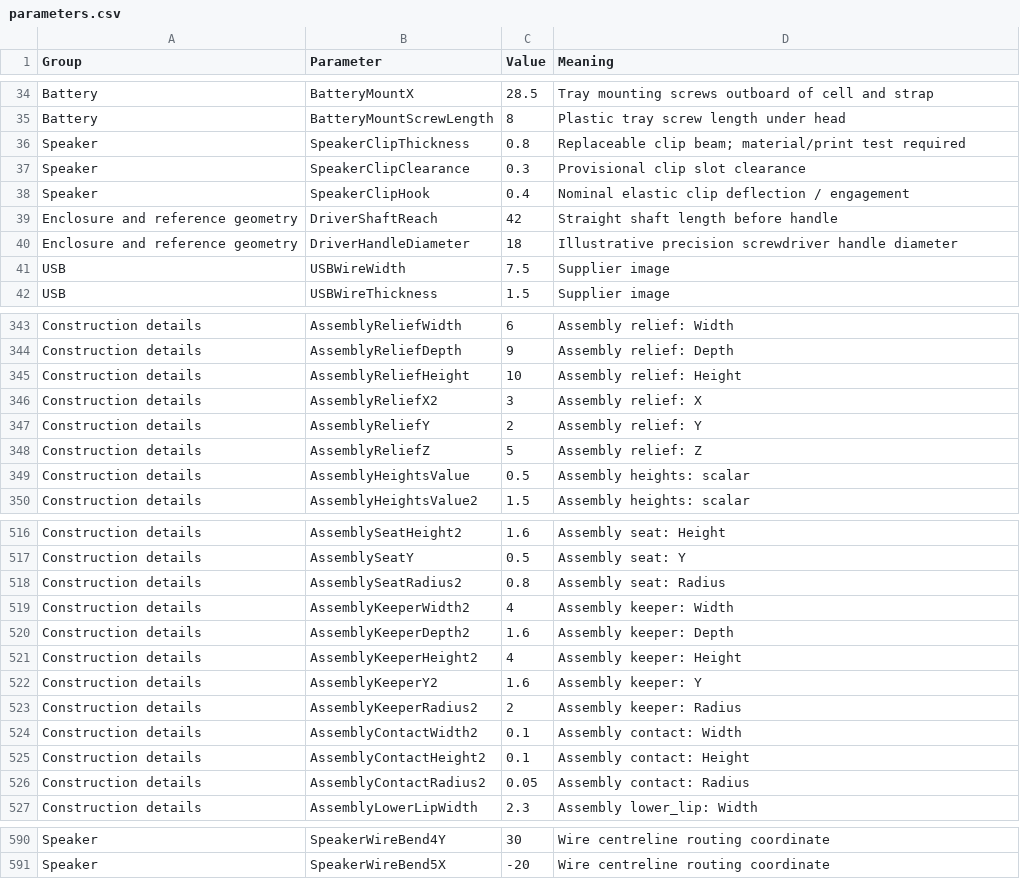
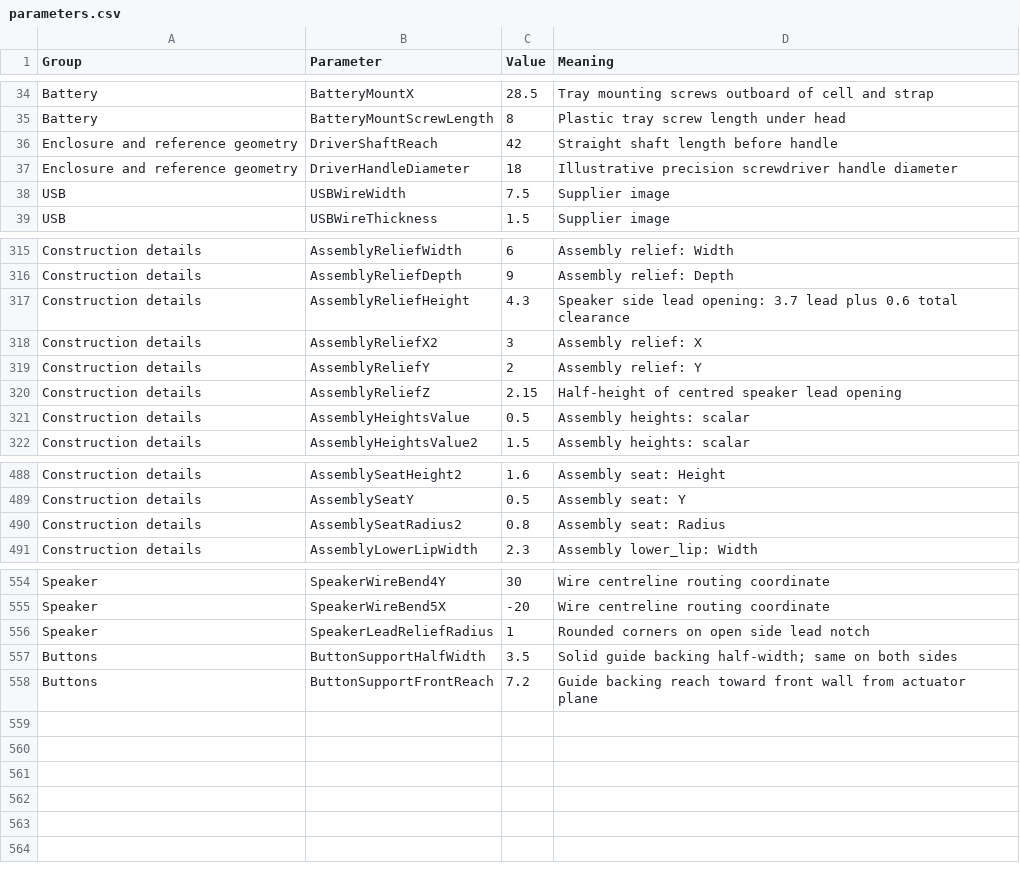
Before and after one commit to Gauthameshwar/kuvi, a CSV file: scripts/parameters.csv, drawn as a sheet; only a part is shown, gaps mark what is left out; the diff covers the shown part only.

Commit message:
Simplify speaker mounting and reinforce button guides
Replace the trapped speaker keeper and thin latch slots with an open
insert-fit pocket and rounded lead notch. Add solid backing beneath both
button guides and enlarge the retaining discs while preserving 0.20 mm
radial clearance and switch travel.

Refresh the current CAD model, seven printable STLs, STEP assembly,
previews, parameters and assembly documentation. Exclude the supplied
reference screenshots.

Validation: geometry, insertion, screw access and button travel checks
pass; exported meshes are closed and STEP round-trip checks pass.

```diff
--- a/scripts/parameters.csv
+++ b/scripts/parameters.csv
@@ -35,5 +35,2 @@ Battery,BatteryMountX,28.5,Tray mounting screws outboard of cell and strap
 Battery,BatteryMountScrewLength,8,Plastic tray screw length under head
-Speaker,SpeakerClipThickness,0.8,Replaceable clip beam; material/print test required
-Speaker,SpeakerClipClearance,0.3,Provisional clip slot clearance
-Speaker,SpeakerClipHook,0.4,Nominal elastic clip deflection / engagement
 Enclosure and reference geometry,DriverShaftReach,42,Straight shaft length before handle
@@ -344,6 +316,6 @@ Construction details,AssemblyReliefWidth,6,Assembly relief: Width
 Construction details,AssemblyReliefDepth,9,Assembly relief: Depth
-Construction details,AssemblyReliefHeight,10,Assembly relief: Height
+Construction details,AssemblyReliefHeight,4.3,Speaker side lead opening: 3.7 lead plus 0.6 total clearance
 Construction details,AssemblyReliefX2,3,Assembly relief: X
 Construction details,AssemblyReliefY,2,Assembly relief: Y
-Construction details,AssemblyReliefZ,5,Assembly relief: Z
+Construction details,AssemblyReliefZ,2.15,Half-height of centred speaker lead opening
 Construction details,AssemblyHeightsValue,0.5,Assembly heights: scalar
@@ -518,10 +490,2 @@ Construction details,AssemblySeatY,0.5,Assembly seat: Y
 Construction details,AssemblySeatRadius2,0.8,Assembly seat: Radius
-Construction details,AssemblyKeeperWidth2,4,Assembly keeper: Width
-Construction details,AssemblyKeeperDepth2,1.6,Assembly keeper: Depth
-Construction details,AssemblyKeeperHeight2,4,Assembly keeper: Height
-Construction details,AssemblyKeeperY2,1.6,Assembly keeper: Y
-Construction details,AssemblyKeeperRadius2,2,Assembly keeper: Radius
-Construction details,AssemblyContactWidth2,0.1,Assembly contact: Width
-Construction details,AssemblyContactHeight2,0.1,Assembly contact: Height
-Construction details,AssemblyContactRadius2,0.05,Assembly contact: Radius
 Construction details,AssemblyLowerLipWidth,2.3,Assembly lower_lip: Width
@@ -591 +555,4 @@ Speaker,SpeakerWireBend4Y,30,Wire centreline routing coordinate
 Speaker,SpeakerWireBend5X,-20,Wire centreline routing coordinate
+Speaker,SpeakerLeadReliefRadius,1,Rounded corners on open side lead notch
+Buttons,ButtonSupportHalfWidth,3.5,Solid guide backing half-width; same on both sides
+Buttons,ButtonSupportFrontReach,7.2,Guide backing reach toward front wall from actuator plane
```
Also changed, not shown: 25 removed rows and 7 edited cells elsewhere in this file, 31 other files.
